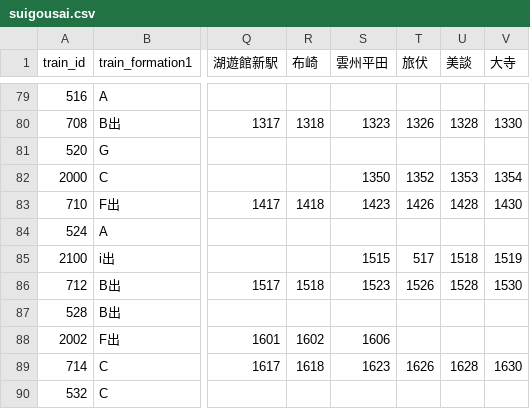
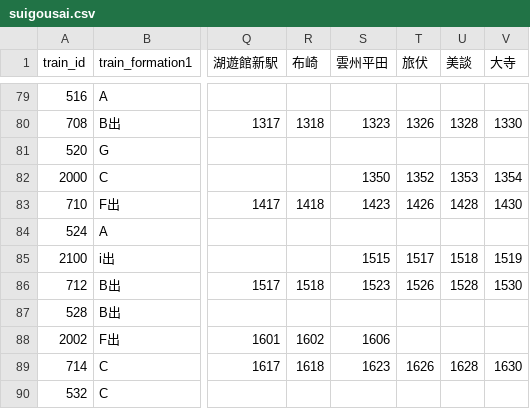
Before and after one commit to kawaharu7478-prog/ichibata_timeteble, a CSV file: suigousai.csv, drawn as a sheet; only a part is shown, gaps mark what is left out; the diff names each change by its address in the sheet, - before the commit and + after, or states it on an @@ line.

Commit message:
Update suigousai.csv

```diff
--- a/suigousai.csv
+++ b/suigousai.csv
-T85 (旅伏): 517
+T85 (旅伏): 1517
```
